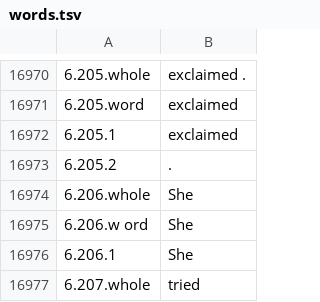
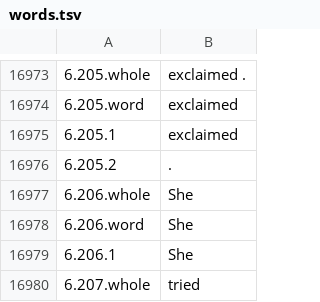
Before and after one commit to languageMIT/naturalstories, a TSV file: words.tsv, drawn as a sheet; only a part is shown, gaps mark what is left out; the diff covers the shown part only.

Commit message:
update words file

```diff
--- a/words.tsv
+++ b/words.tsv
@@ -16974,3 +16977,3 @@
 6.206.whole	She
-6.206.w ord	She
+6.206.word	She
 6.206.1	She
```
Also changed, not shown: 10 added rows elsewhere in this file.
